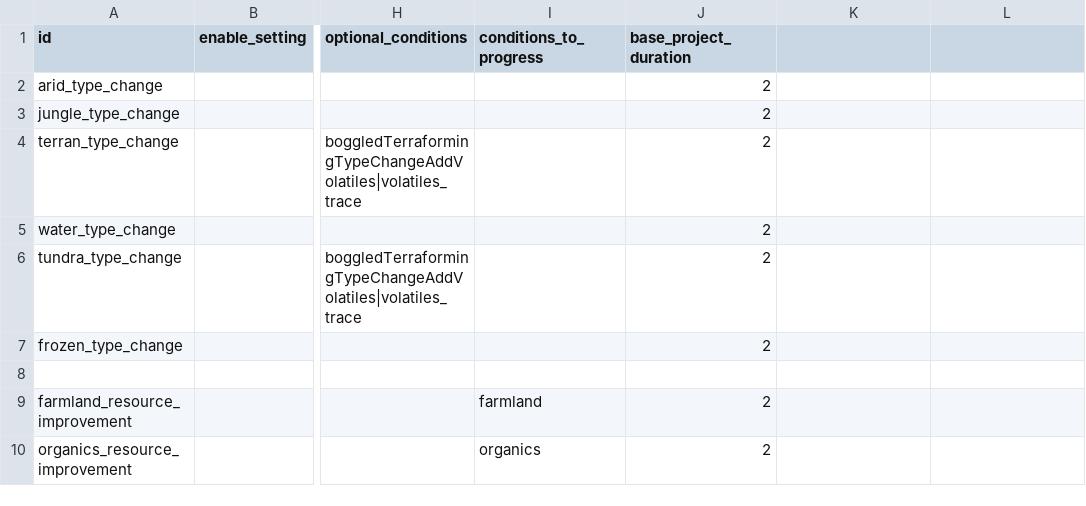
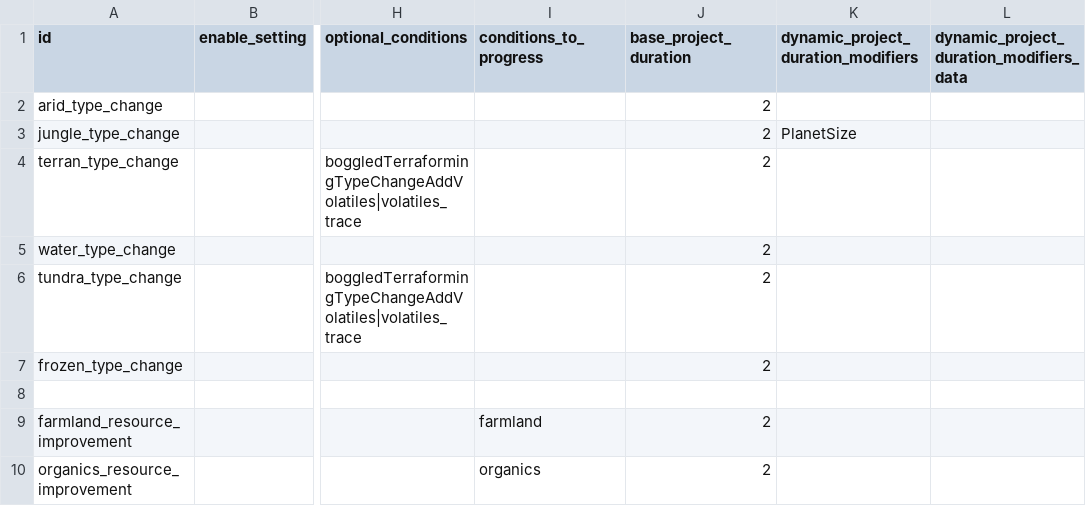
Before and after one commit to boggledstarsector/TASC, a CSV file: data/campaign/terraforming/terraforming_projects.csv, drawn as a sheet; only a part is shown, gaps mark what is left out; the diff names each change by its address in the sheet, - before the commit and + after, or states it on an @@ line.

```diff
--- a/data/campaign/terraforming/terraforming_projects.csv
+++ b/data/campaign/terraforming/terraforming_projects.csv
-K1: (empty)
+K1: dynamic_project_duration_modifiers
-L1: (empty)
+L1: dynamic_project_duration_modifiers_data
-K3: (empty)
+K3: PlanetSize
```
Also changed, not shown: data/campaign/terraforming/terraforming_projects_mods.csv, 4 other files.
